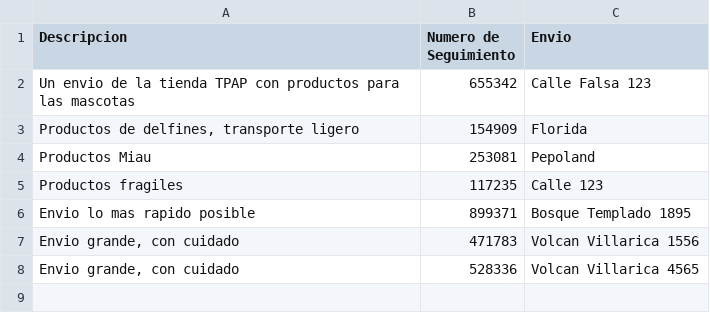
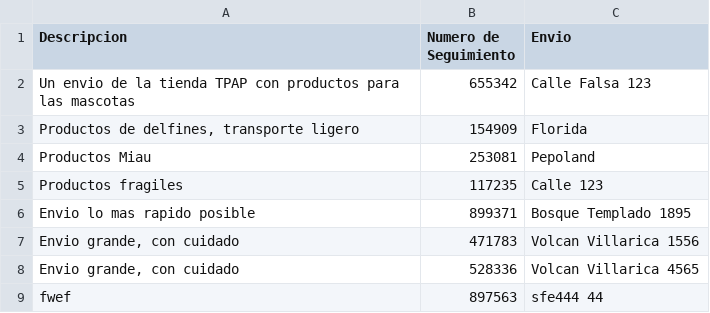
Before and after one commit to IRkwu/TPAP-Tienda, a CSV file: Archivos de Datos/ListaEnvios.csv, drawn as a sheet.

```diff
--- a/Archivos de Datos/ListaEnvios.csv
+++ b/Archivos de Datos/ListaEnvios.csv
@@ -8 +8,2 @@ Envio lo mas rapido posible,899371,Bosque Templado 1895
 "Envio grande, con cuidado",528336,Volcan Villarica 4565
+fwef,897563,sfe444 44
```
Also changed, not shown: Archivos de Datos/HistorialBoletas.csv, Archivos de Datos/ListaClientes.csv, 4 other files.
